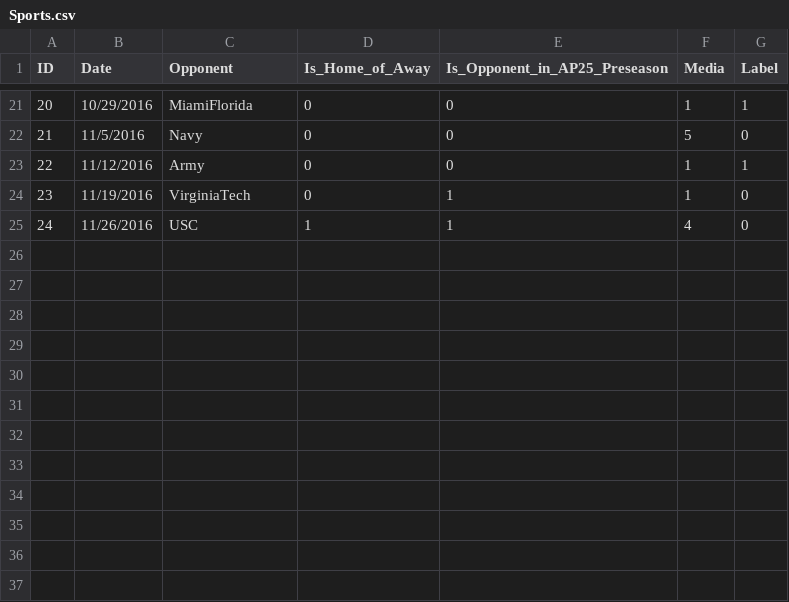
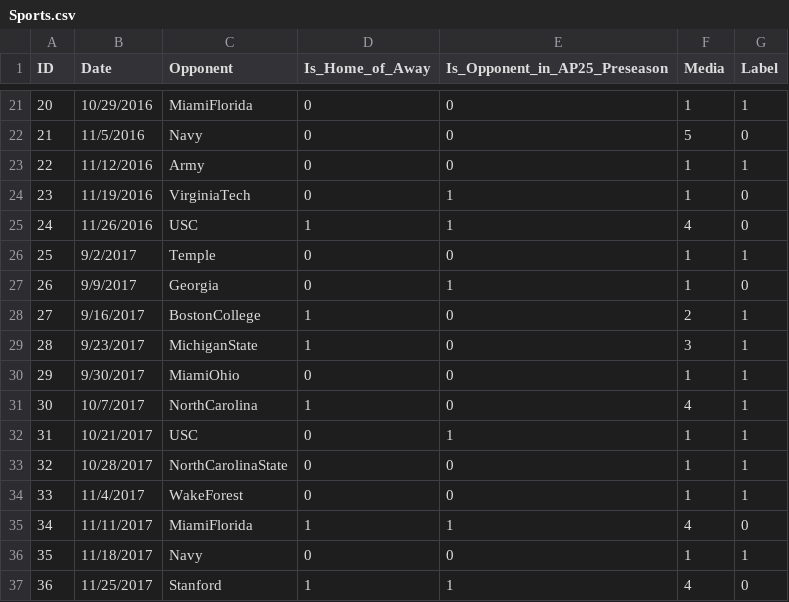
Before and after one commit to lingmala205/MachineLearning, a CSV file: Sports.csv, drawn as a sheet; only a part is shown, gaps mark what is left out.

Commit message:
Add files via upload

```diff
--- a/Sports.csv
+++ b/Sports.csv
@@ -25 +25,13 @@ ID,Date,Opponent,Is_Home_of_Away,Is_Opponent_in_AP25_Preseason,Media,Label
 24,11/26/2016,USC,1,1,4,0
+25,9/2/2017,Temple,0,0,1,1
+26,9/9/2017,Georgia,0,1,1,0
+27,9/16/2017,BostonCollege,1,0,2,1
+28,9/23/2017,MichiganState,1,0,3,1
+29,9/30/2017,MiamiOhio,0,0,1,1
+30,10/7/2017,NorthCarolina,1,0,4,1
+31,10/21/2017,USC,0,1,1,1
+32,10/28/2017,NorthCarolinaState,0,0,1,1
+33,11/4/2017,WakeForest,0,0,1,1
+34,11/11/2017,MiamiFlorida,1,1,4,0
+35,11/18/2017,Navy,0,0,1,1
+36,11/25/2017,Stanford,1,1,4,0
```
